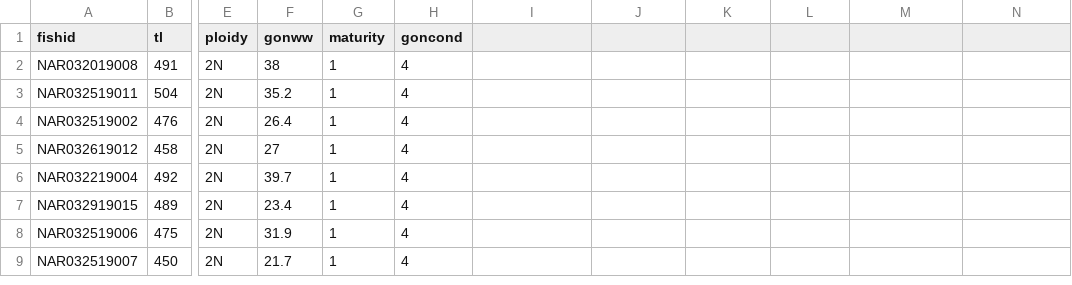
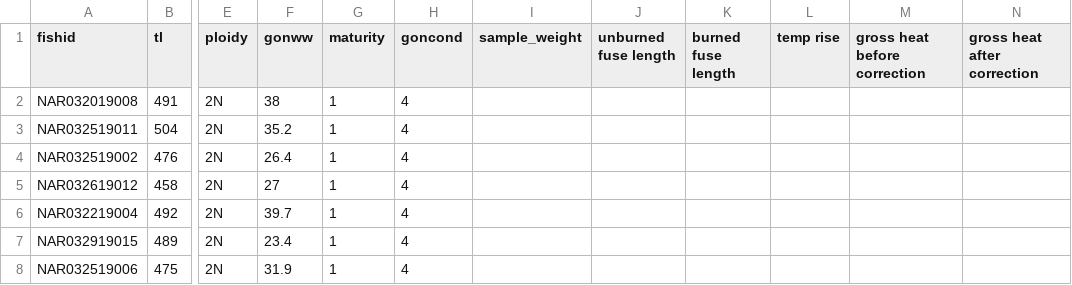
Before and after one commit to collinjfarrell/triploid-walleye-labwork, a CSV file: Data Entry/Calorimetry/Gonads/2019_male_gonads_bombing.csv, drawn as a sheet; only a part is shown, gaps mark what is left out; the shorter side is filled out with more unchanged rows; the diff names each change by its address in the sheet, - before the commit and + after, or states it on an @@ line.

Commit message:
Update 2019_male_gonads_bombing.csv

```diff
--- a/Data Entry/Calorimetry/Gonads/2019_male_gonads_bombing.csv
+++ b/Data Entry/Calorimetry/Gonads/2019_male_gonads_bombing.csv
-I1: (empty)
+I1: sample_weight
-J1: (empty)
+J1: unburned fuse length
-K1: (empty)
+K1: burned fuse length
-L1: (empty)
+L1: temp rise
-M1: (empty)
+M1: gross heat before correction
-N1: (empty)
+N1: gross heat after correction
```
